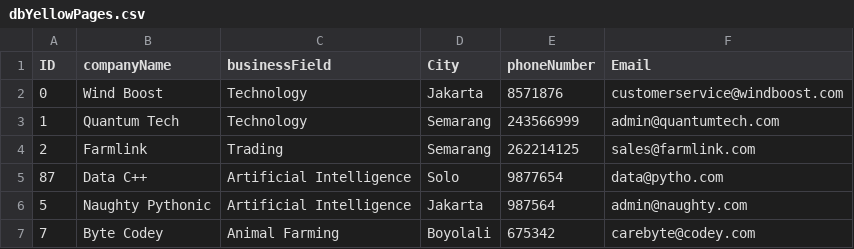
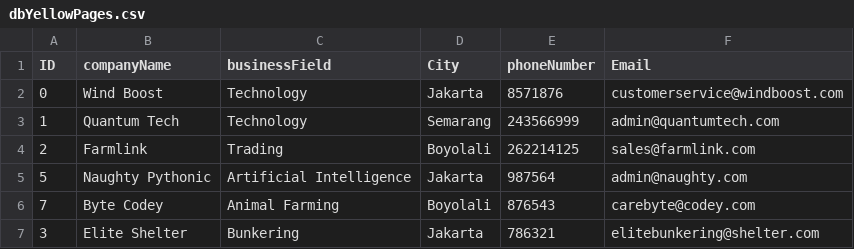
Before and after one commit to fnkhairudin/YellowPages, a CSV file: dbYellowPages.csv, drawn as a sheet.

```diff
--- a/dbYellowPages.csv
+++ b/dbYellowPages.csv
@@ -3,5 +3,5 @@ ID;companyName;businessField;City;phoneNumber;Email
 1;Quantum Tech;Technology;Semarang;243566999;admin@quantumtech.com
-2;Farmlink;Trading;Semarang;262214125;sales@farmlink.com
-87;Data C++;Artificial Intelligence;Solo;9877654;data@pytho.com
+2;Farmlink;Trading;Boyolali;262214125;sales@farmlink.com
 5;Naughty Pythonic;Artificial Intelligence;Jakarta;987564;admin@naughty.com
-7;Byte Codey;Animal Farming;Boyolali;675342;carebyte@codey.com
+7;Byte Codey;Animal Farming;Boyolali;876543;carebyte@codey.com
+3;Elite Shelter;Bunkering;Jakarta;786321;elitebunkering@shelter.com
```
Also changed, not shown: 2 other files.
